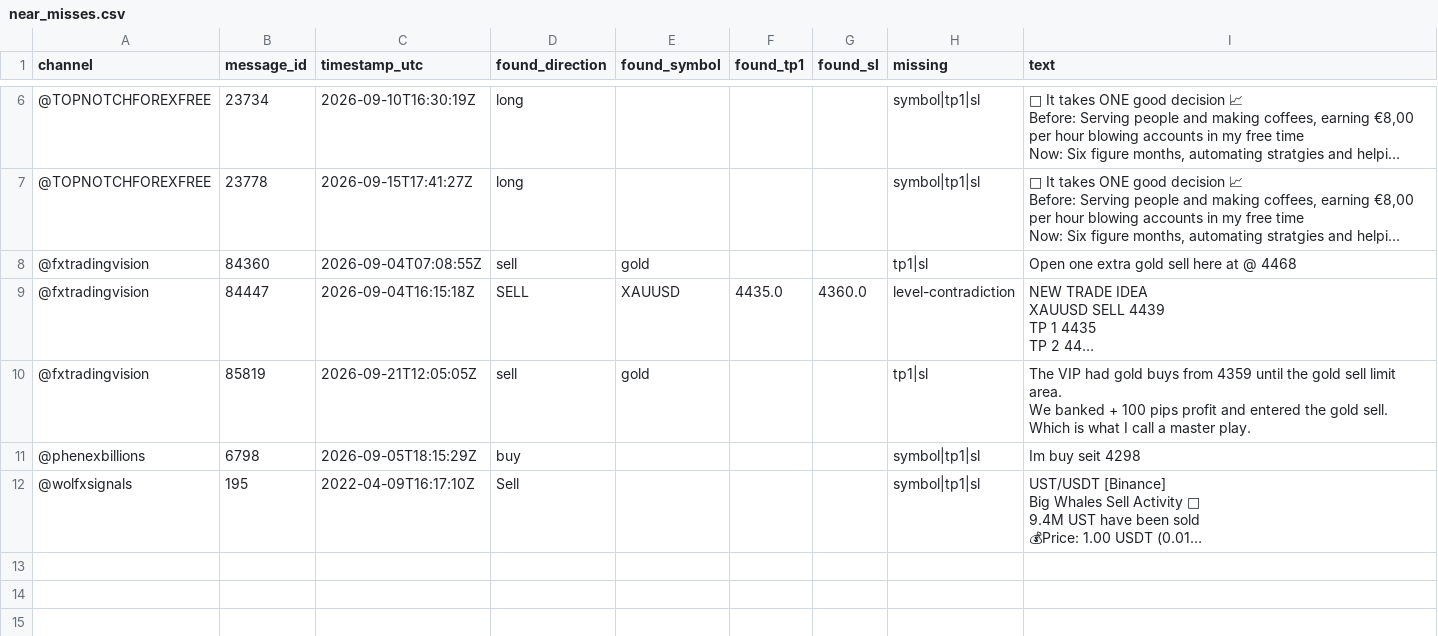
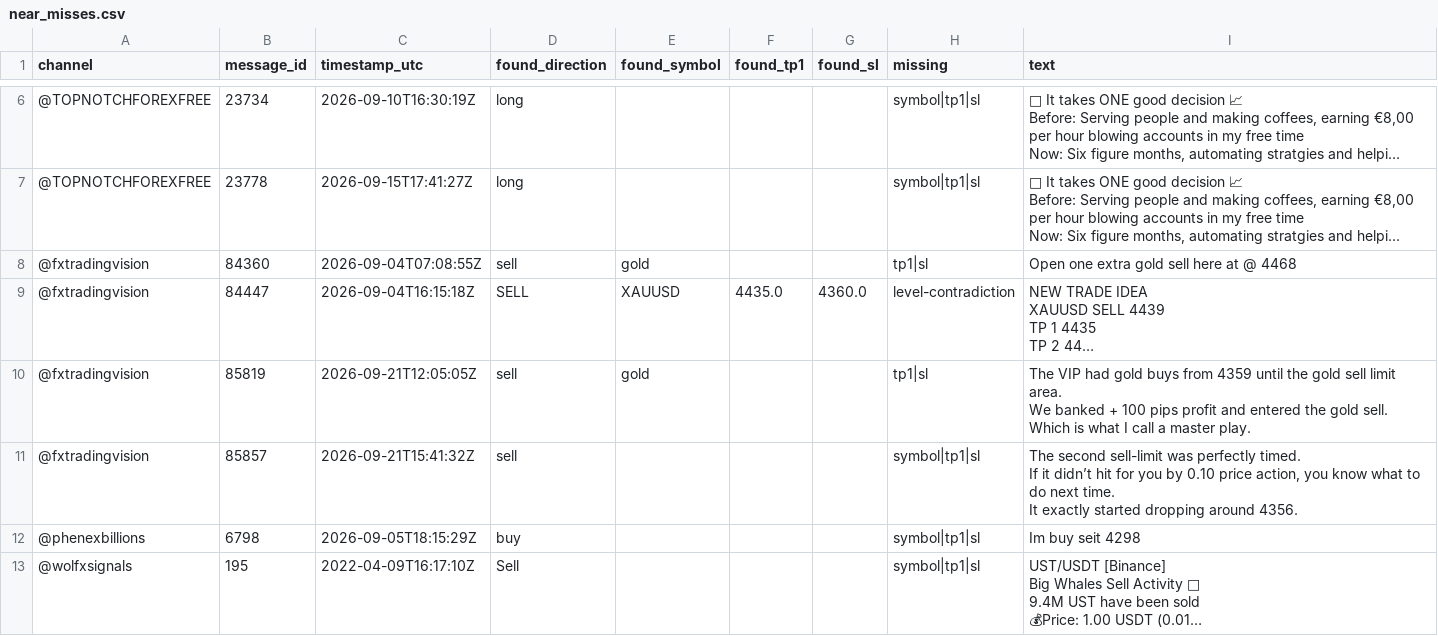
Before and after one commit to hallohallo2010-cmd/Signal-Backtesting-Ai-with-Telegram, a CSV file: near_misses.csv, drawn as a sheet; only a part is shown, gaps mark what is left out; long unchanged cells end in ….

```diff
--- a/near_misses.csv
+++ b/near_misses.csv
@@ -143,2 +143,7 @@ We banked + 100 pips profit and entered the gold sell.
 Which is what I call a master play."
+@fxtradingvision,85857,2026-09-21T15:41:32Z,sell,,,,symbol|tp1|sl,"The second sell-limit was perfectly timed.
+
+If it didn’t hit for you by 0.10 price action, you know what to do next time.
+
+It exactly started dropping around 4356."
 @phenexbillions,6798,2026-09-05T18:15:29Z,buy,,,,symbol|tp1|sl,Im buy seit 4298
```
Also changed, not shown: scored.csv, signals.csv.
